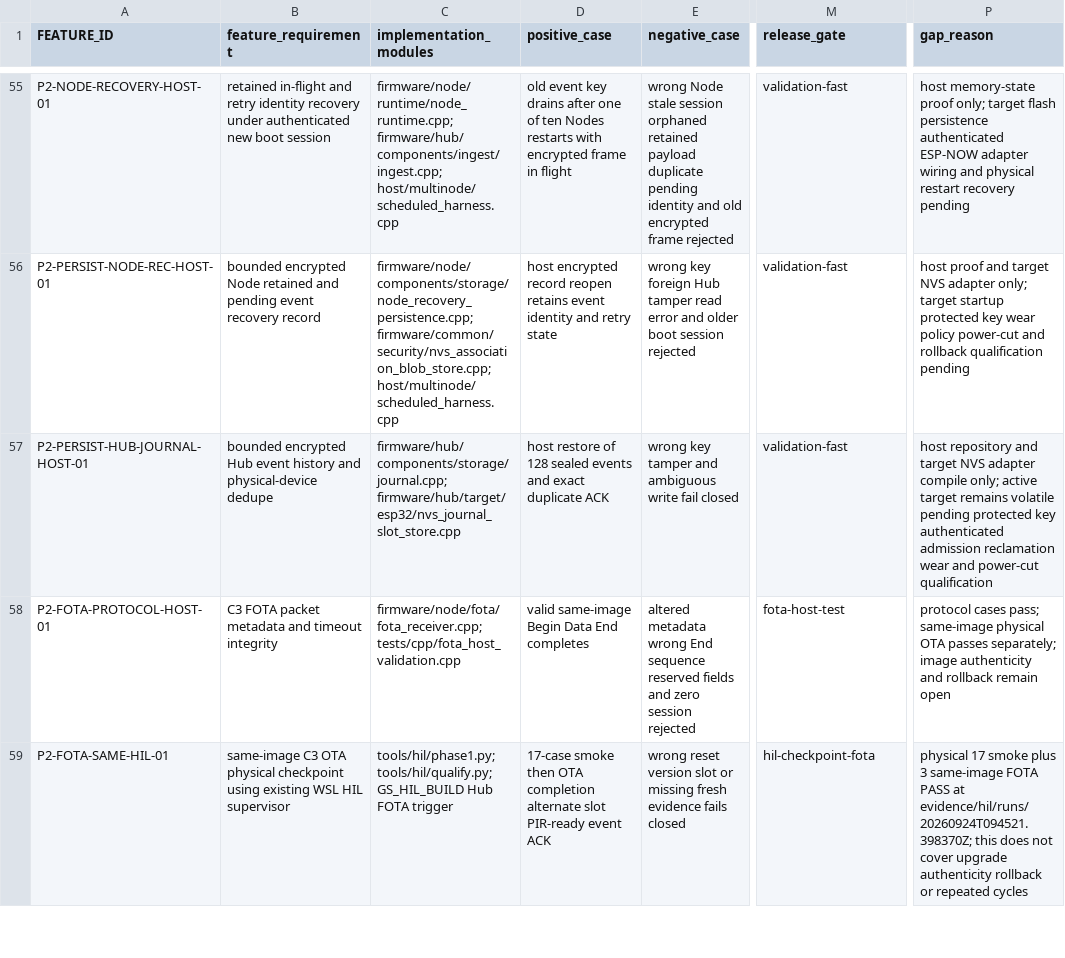
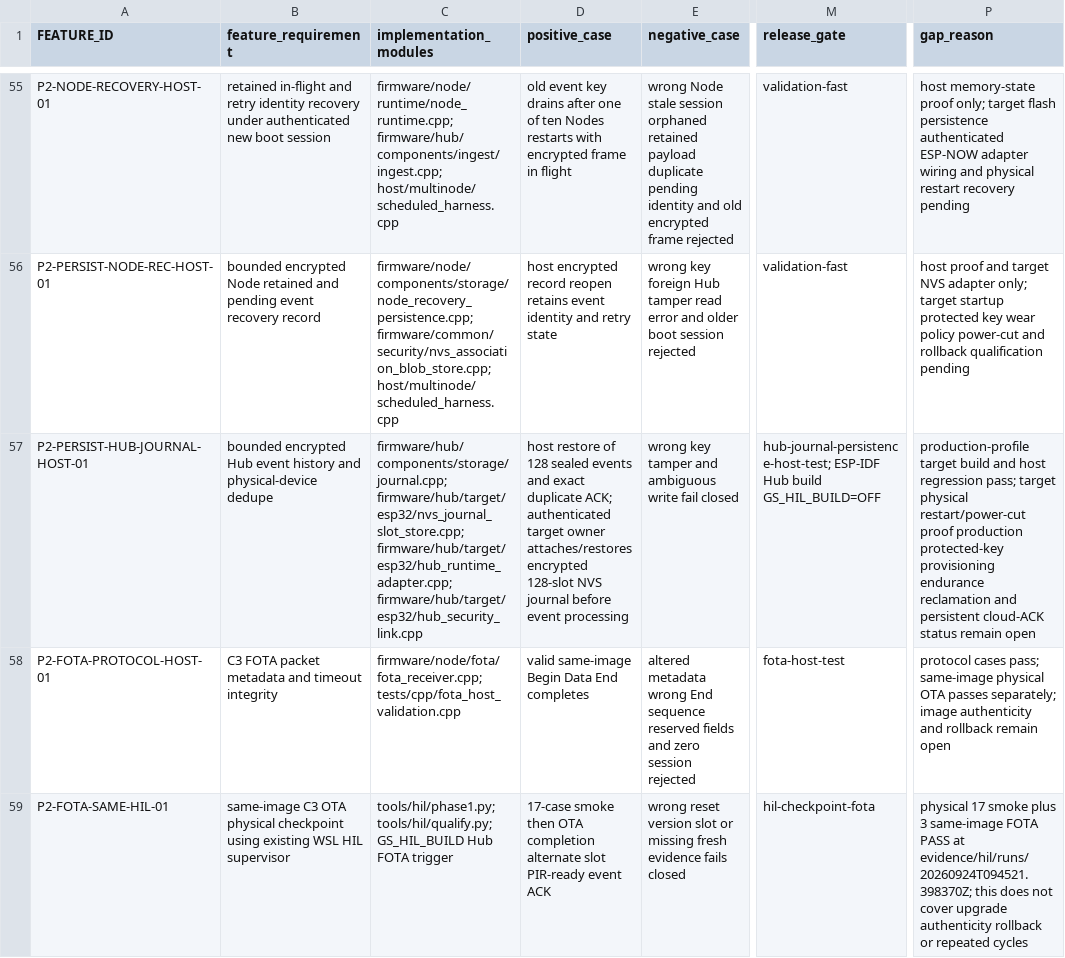
Before and after one commit to udaybhan200683/Ghar_sajag, a CSV file: docs/validation/MASTER_TRACEABILITY.csv, drawn as a sheet; only a part is shown, gaps mark what is left out; the diff names each change by its address in the sheet, - before the commit and + after, or states it on an @@ line.

Commit message:
Persist authenticated Hub event journal on target

```diff
--- a/docs/validation/MASTER_TRACEABILITY.csv
+++ b/docs/validation/MASTER_TRACEABILITY.csv
-C57 (implementation_modules): firmware/hub/components/storage/journal.cpp; firmware/hub/target/esp32/nvs_journal_slot_store.cpp
+C57 (implementation_modules): firmware/hub/components/storage/journal.cpp; firmware/hub/target/esp32/nvs_journal_slot_store.cpp; firmware/hub/target/esp32/hub_runtime_adapter.cpp; firmware/hub/target/esp32/hub_security_link.cpp
-D57 (positive_case): …exact duplicate ACK
+D57 (positive_case): …exact duplicate ACK; authenticated target owner attaches/restores encrypted 128-slot NVS journal before event processing
-M57 (release_gate): validation-fast
+M57 (release_gate): hub-journal-persistence-host-test; ESP-IDF Hub build GS_HIL_BUILD=OFF
-P57 (gap_reason): host repository and target NVS adapter compile only; active target remains volatile pending protected key authenticated admission reclamation wear and power-cut qualification
+P57 (gap_reason): production-profile target build and host regression pass; target physical restart/power-cut proof production protected-key provisioning endurance reclamation and persistent cloud-ACK status remain open
```
Also changed, not shown: 6 other files.
